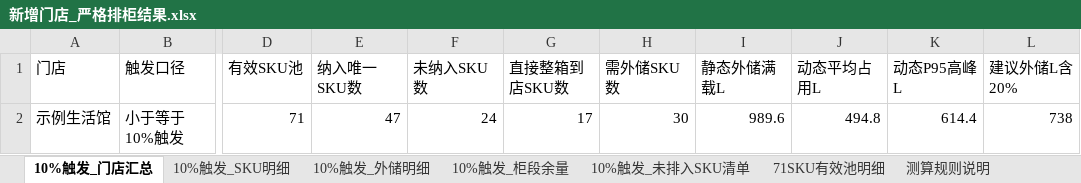
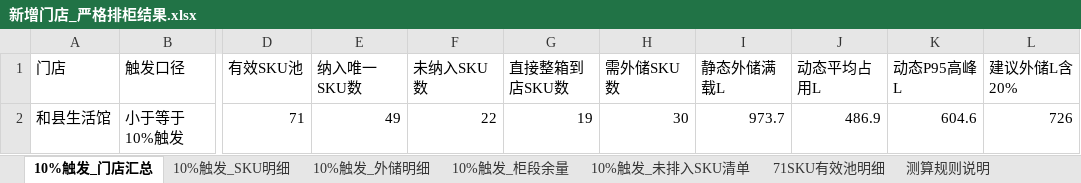
Before and after one commit to pengyuyan8910-cpu/frozen-carton-app, an Excel workbook: data/drafts/新增门店_严格排柜结果.xlsx, sheet 10%触发_门店汇总, drawn as a sheet; only a part is shown, gaps mark what is left out; values as stored, in another font and other column widths than the file's, no borders; the diff names each change by its address in the sheet, - before the commit and + after, or states it on an @@ line.

```diff
--- a/data/drafts/新增门店_严格排柜结果.xlsx (sheet 10%触发_门店汇总)
+++ b/data/drafts/新增门店_严格排柜结果.xlsx (sheet 10%触发_门店汇总)
-A2 (门店): 示例生活馆
+A2 (门店): 和县生活馆
-E2 (纳入唯一SKU数): 47
+E2 (纳入唯一SKU数): 49
-F2 (未纳入SKU数): 24
+F2 (未纳入SKU数): 22
-G2 (直接整箱到店SKU数): 17
+G2 (直接整箱到店SKU数): 19
-I2 (静态外储满载L): 989.6
+I2 (静态外储满载L): 973.7
-J2 (动态平均占用L): 494.8
+J2 (动态平均占用L): 486.9
-K2 (动态P95高峰L): 614.4
+K2 (动态P95高峰L): 604.6
-L2 (建议外储L含20%): 738
+L2 (建议外储L含20%): 726
```
Also changed, not shown: sheet 10%触发_SKU明细, sheet 10%触发_柜段余量, sheet 10%触发_外储明细, sheet 10%触发_未排入SKU清单, 2 other files.
